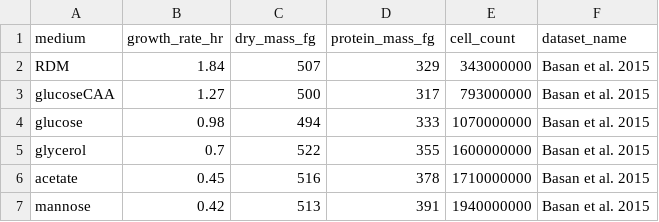
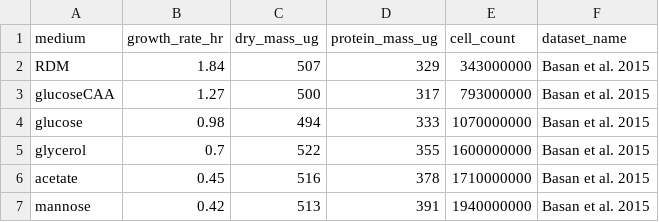
Before and after one commit to cremerlab/density_maintenance, a CSV file: data/literature/Basan2015/Basan2015_drymass_protein_cellcount.csv, drawn as a sheet.

```diff
--- a/data/literature/Basan2015/Basan2015_drymass_protein_cellcount.csv
+++ b/data/literature/Basan2015/Basan2015_drymass_protein_cellcount.csv
@@ -1,2 +1,2 @@
-medium,growth_rate_hr,dry_mass_fg,protein_mass_fg,cell_count,dataset_name
+medium,growth_rate_hr,dry_mass_ug,protein_mass_ug,cell_count,dataset_name
 RDM,1.84,507,329,343000000,Basan et al. 2015
```
Also changed, not shown: data/literature/collated_literature_size_data.csv, data/summaries/summarized_protein_measurements.csv, 8 other files.
